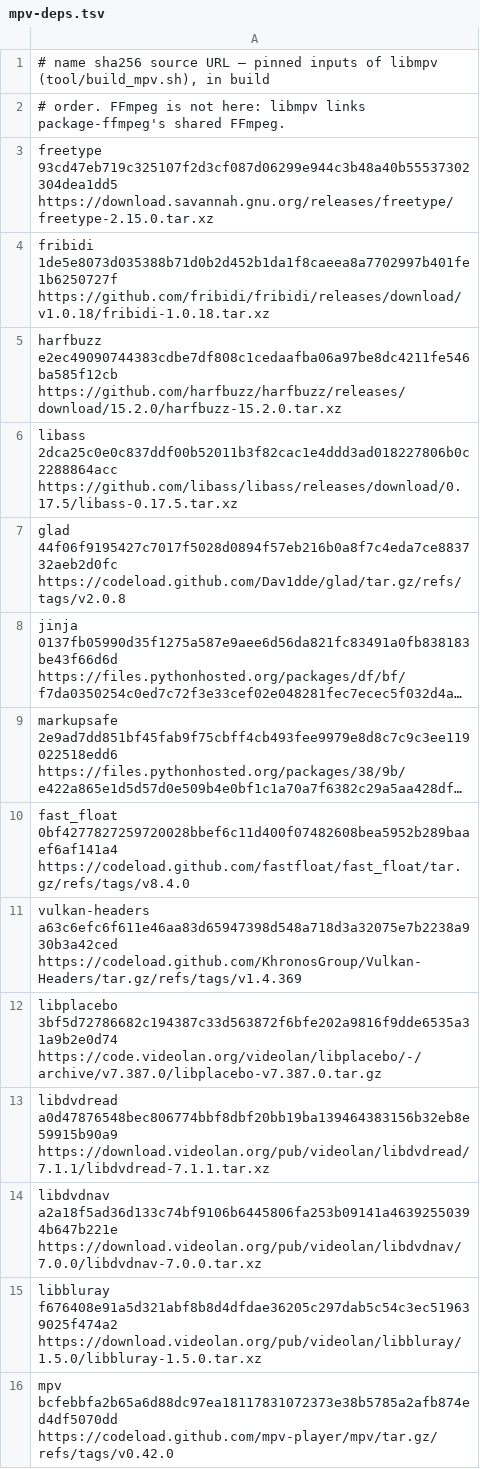
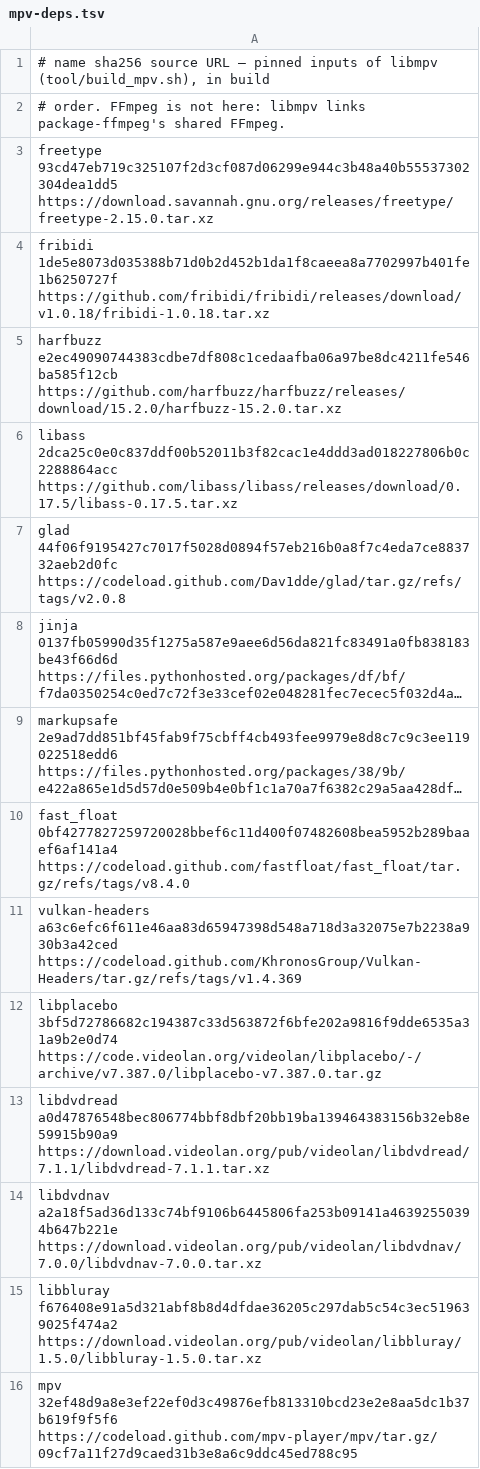
Before and after one commit to openplayx/package-media, a TSV file: tool/mpv-deps.tsv, drawn as a sheet; long unchanged cells end in ….

```diff
--- a/tool/mpv-deps.tsv
+++ b/tool/mpv-deps.tsv
@@ -15,2 +15,2 @@ libdvdnav a2a18f5ad36d133c74bf9106b6445806fa253b09141a46392550394b647b221e https
 libbluray f676408e91a5d321abf8b8d4dfdae36205c297dab5c54c3ec519639025f474a2 https://download.videolan.org/pub/videolan/libbluray/1.5.0/libbluray-1.5.0.tar.xz
-mpv bcfebbfa2b65a6d88dc97ea18117831072373e38b5785a2afb874ed4df5070dd https://codeload.github.com/mpv-player/mpv/tar.gz/refs/tags/v0.42.0
+mpv 32ef48d9a8e3ef22ef0d3c49876efb813310bcd23e2e8aa5dc1b37b619f9f5f6 https://codeload.github.com/mpv-player/mpv/tar.gz/09cf7a11f27d9caed31b3e8a6c9ddc45ed788c95
```
Also changed, not shown: 34 other files.
